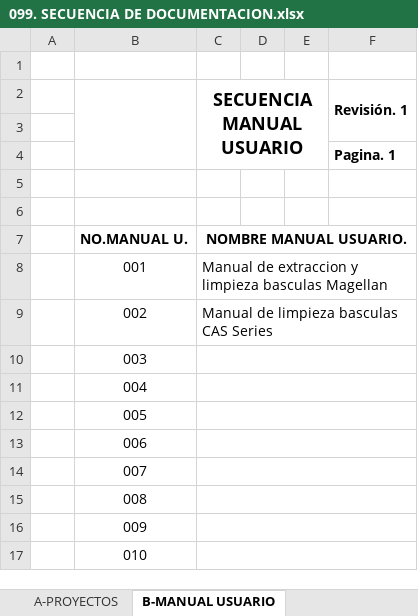
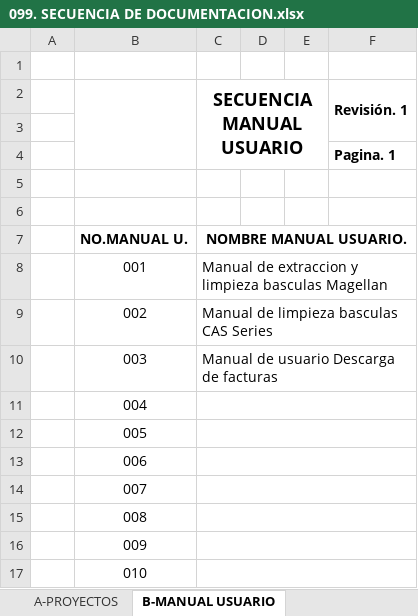
Before and after one commit to soporteccfn/Nomenclatura, an Excel workbook: 099. SECUENCIA DE DOCUMENTACION.xlsx, sheet B-MANUAL USUARIO, drawn as a sheet; only a part is shown; values as stored, in another font and other column widths than the file's, no borders; charts and pictures not drawn; the diff names each change by its address in the sheet, - before the commit and + after, or states it on an @@ line.

Commit message:
MANUAL DESCARGA DE FACTURAS

```diff
--- a/099. SECUENCIA DE DOCUMENTACION.xlsx (sheet B-MANUAL USUARIO)
+++ b/099. SECUENCIA DE DOCUMENTACION.xlsx (sheet B-MANUAL USUARIO)
-C10 (SECUENCIA MANUAL USUARIO): (empty)
+C10 (SECUENCIA MANUAL USUARIO): Manual de usuario Descarga de facturas
```
Also changed, not shown: 1 other file.
